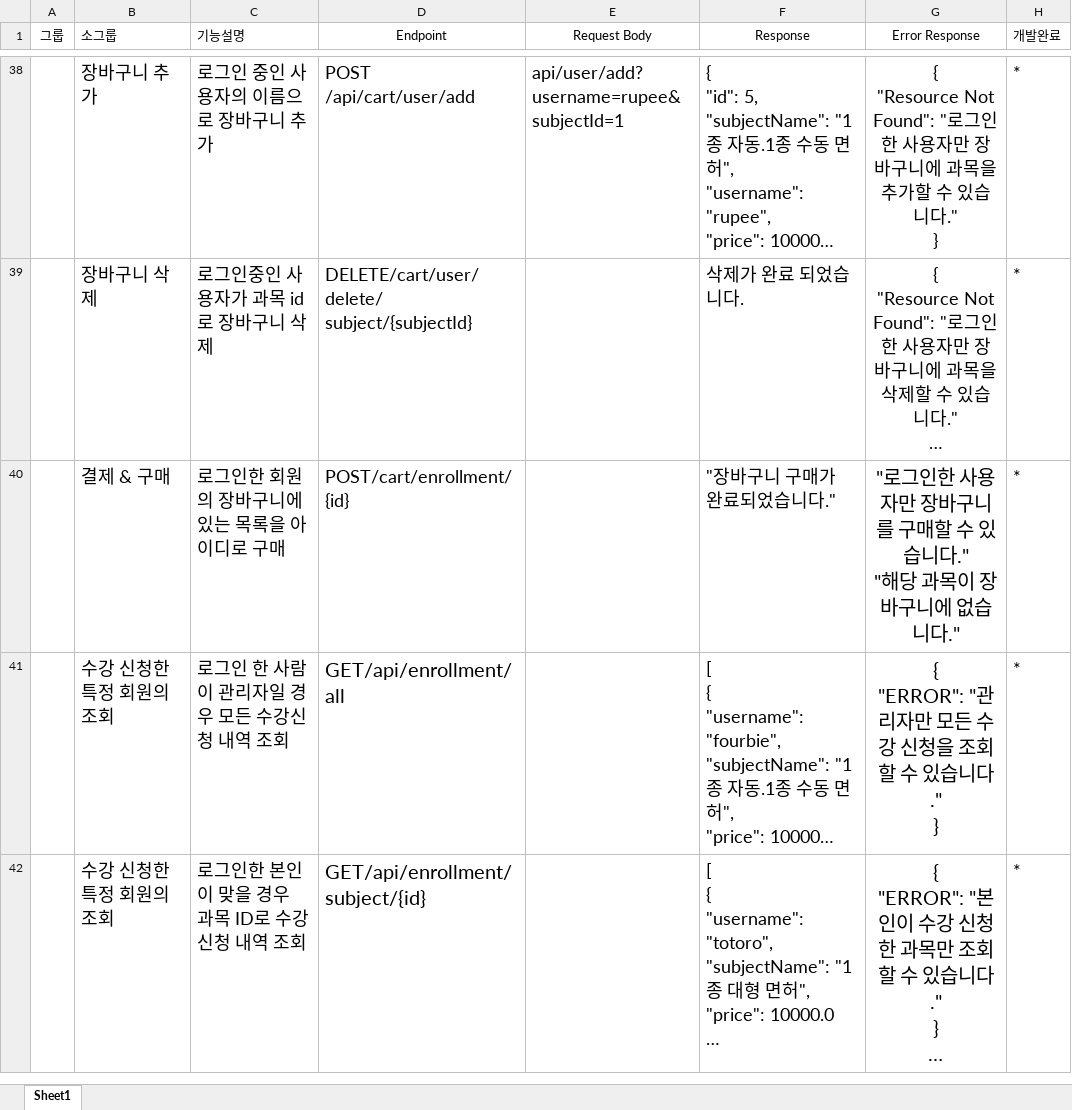
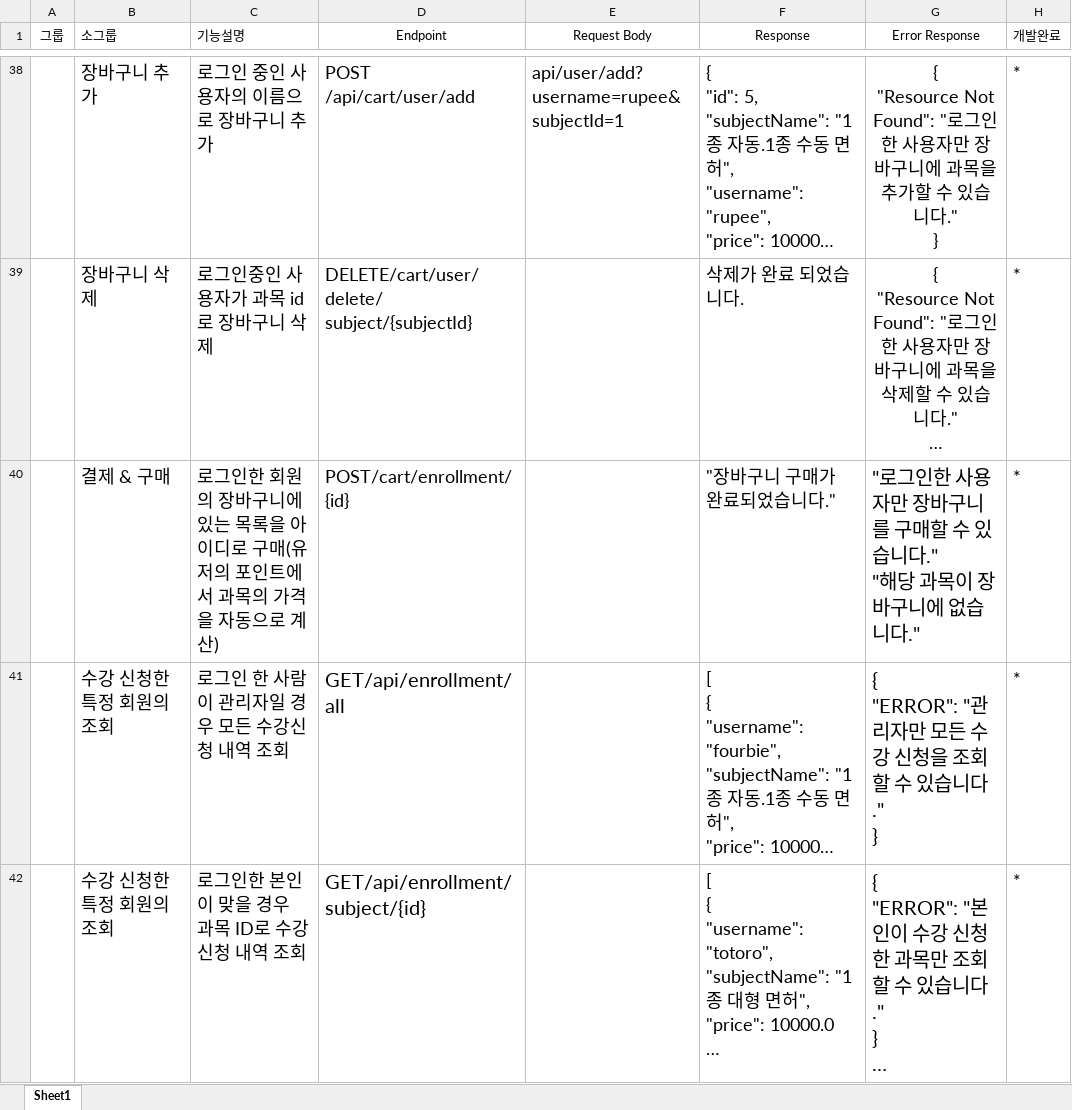
Before and after one commit to gilsu2/Project, an Excel workbook: LMS,API명세서/API[99].xlsx, sheet Sheet1, drawn as a sheet; only a part is shown, gaps mark what is left out; long unchanged cells end in …; values as stored, in another font and other column widths than the file's, no borders; the diff covers the shown part only; the diff names each change by its address in the sheet, - before the commit and + after, or states it on an @@ line.

Commit message:
01/26

```diff
--- a/LMS,API명세서/API[99].xlsx (sheet Sheet1)
+++ b/LMS,API명세서/API[99].xlsx (sheet Sheet1)
-C40 (기능설명): 로그인한 회원의 장바구니에 있는 목록을 아이디로 구매
+C40 (기능설명): 로그인한 회원의 장바구니에 있는 목록을 아이디로 구매(유저의 포인트에서 과목의 가격을 자동으로 계산)
-G40:G42 alignment: center
+G40:G42 alignment: left
```
Also changed, not shown: 1 added row, 3 removed rows, 5 edited cells and cell formats elsewhere in this sheet.
